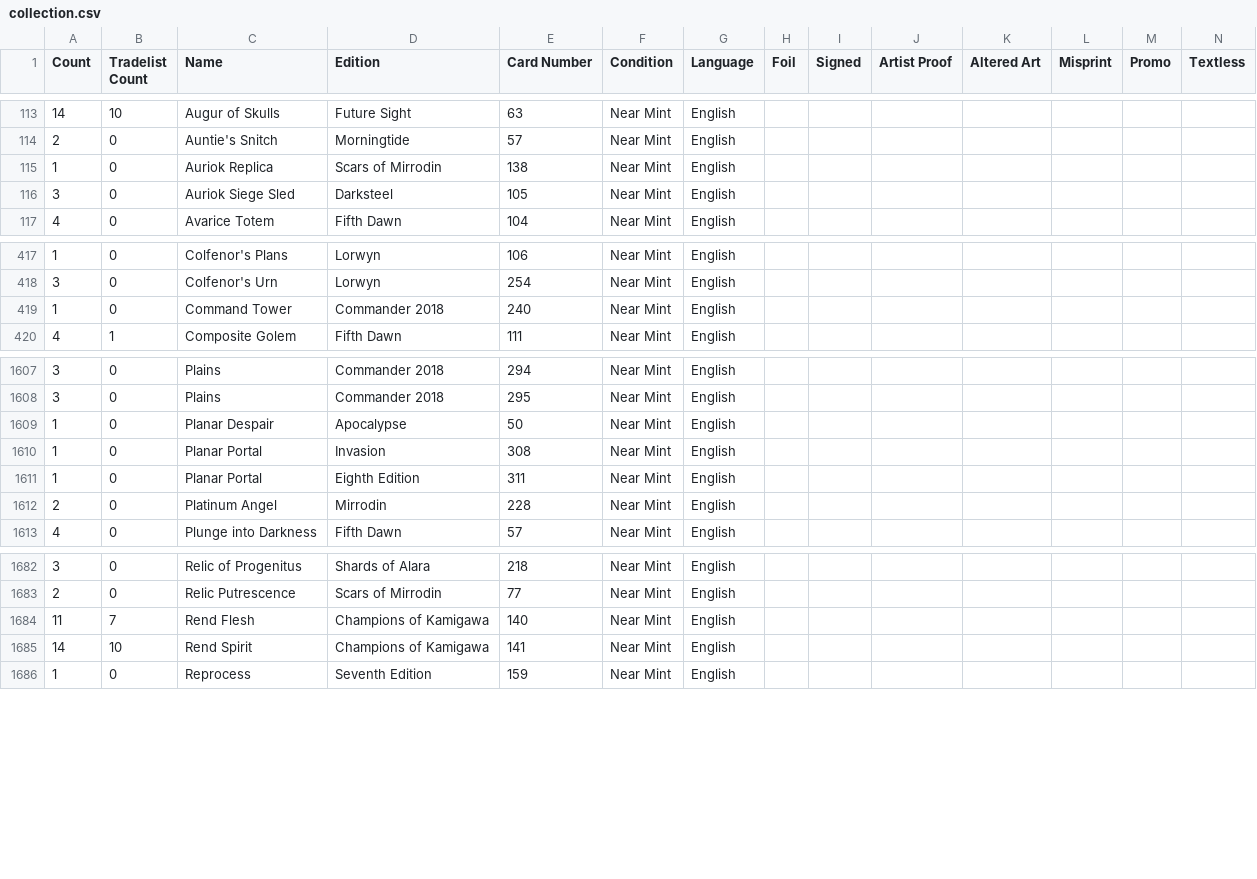
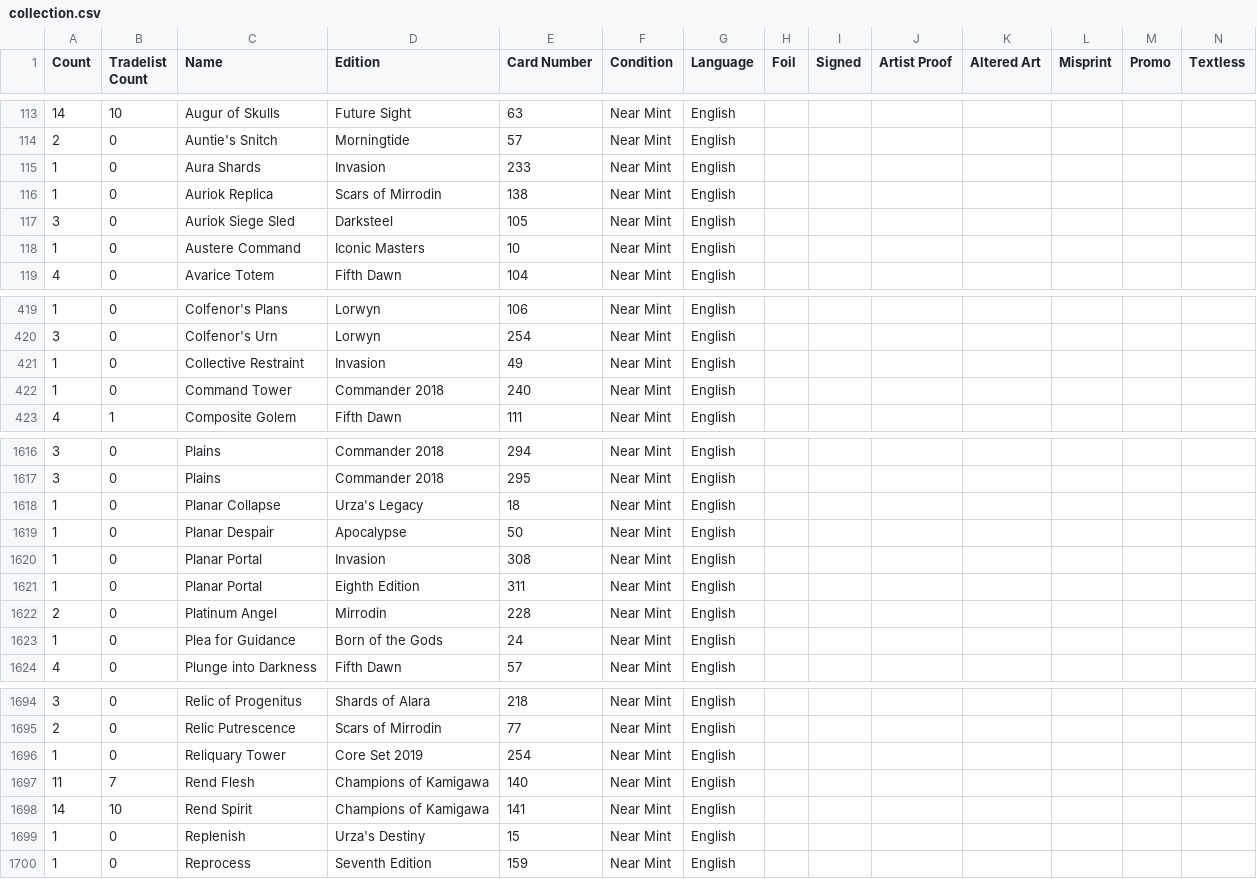
Before and after one commit to adrianjgeorge/decks, a CSV file: magic-the-gathering/collection.csv, drawn as a sheet; only a part is shown, gaps mark what is left out; rows hold the shown columns only; the diff covers the shown part only; the diff names each change by its address in the sheet, - before the commit and + after, or states it on an @@ line.

Commit message:
added remainder of cards that came in for estrid

```diff
--- a/magic-the-gathering/collection.csv
+++ b/magic-the-gathering/collection.csv
+row 115: 1 | 0 | Aura Shards | Invasion | 233 | Near Mint | English
+row 118: 1 | 0 | Austere Command | Iconic Masters | 10 | Near Mint | English
+row 421: 1 | 0 | Collective Restraint | Invasion | 49 | Near Mint | English
+row 1618: 1 | 0 | Planar Collapse | Urza's Legacy | 18 | Near Mint | English
+row 1623: 1 | 0 | Plea for Guidance | Born of the Gods | 24 | Near Mint | English
+row 1696: 1 | 0 | Reliquary Tower | Core Set 2019 | 254 | Near Mint | English
+row 1699: 1 | 0 | Replenish | Urza's Destiny | 15 | Near Mint | English
```
Also changed, not shown: 13 added rows and 1 moved row elsewhere in this file.
